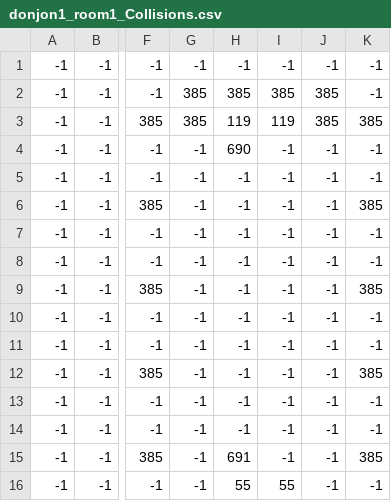
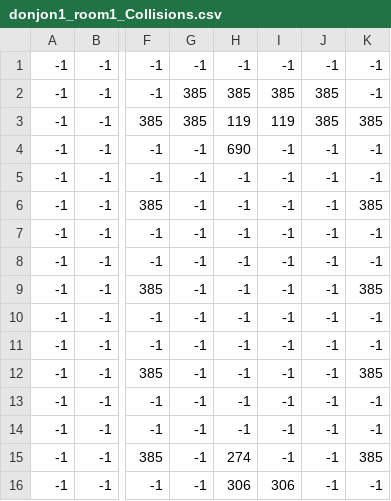
Before and after one commit to plegrand2710/DM-Prog_objet_niv2, a CSV file: CursedChronicles/assets/maps/donjon1_room1/donjon1_room1_Collisions.csv, drawn as a sheet; only a part is shown, gaps mark what is left out; the diff names each change by its address in the sheet, - before the commit and + after, or states it on an @@ line.

Commit message:
Ajout du spawn et établissement du lien entre toutes les salles
- Reste le 3ème donjon

```diff
--- a/CursedChronicles/assets/maps/donjon1_room1/donjon1_room1_Collisions.csv
+++ b/CursedChronicles/assets/maps/donjon1_room1/donjon1_room1_Collisions.csv
-H15: 691
+H15: 274
-H16: 55
+H16: 306
-I16: 55
+I16: 306
```
Also changed, not shown: CursedChronicles/assets/maps/donjon2_room1/donjon2_room1_Collisions.csv, 18 other files.
